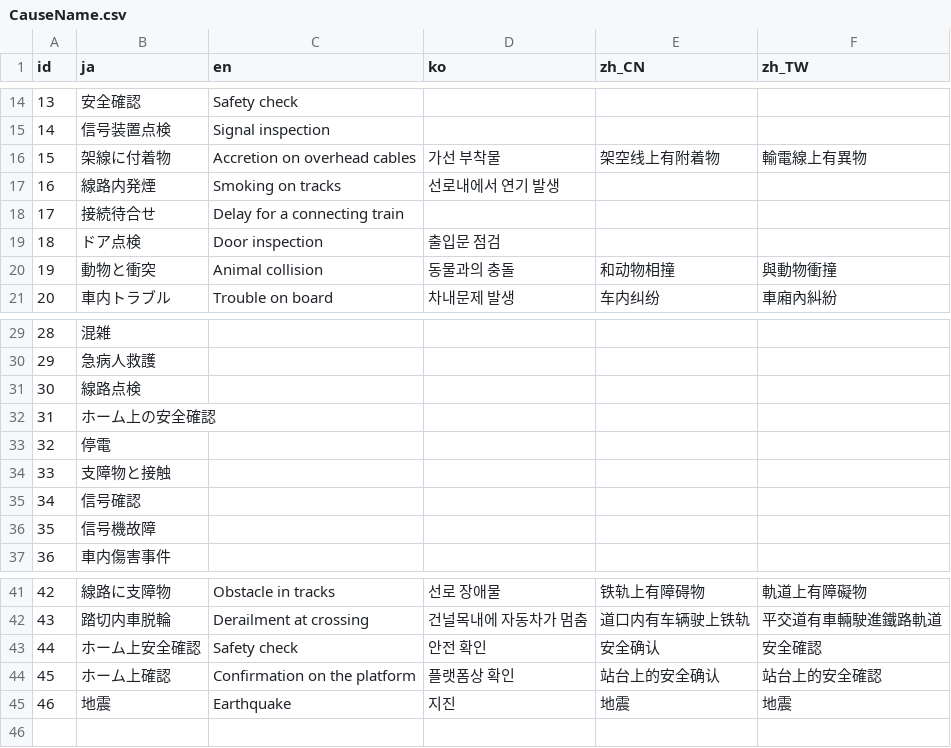
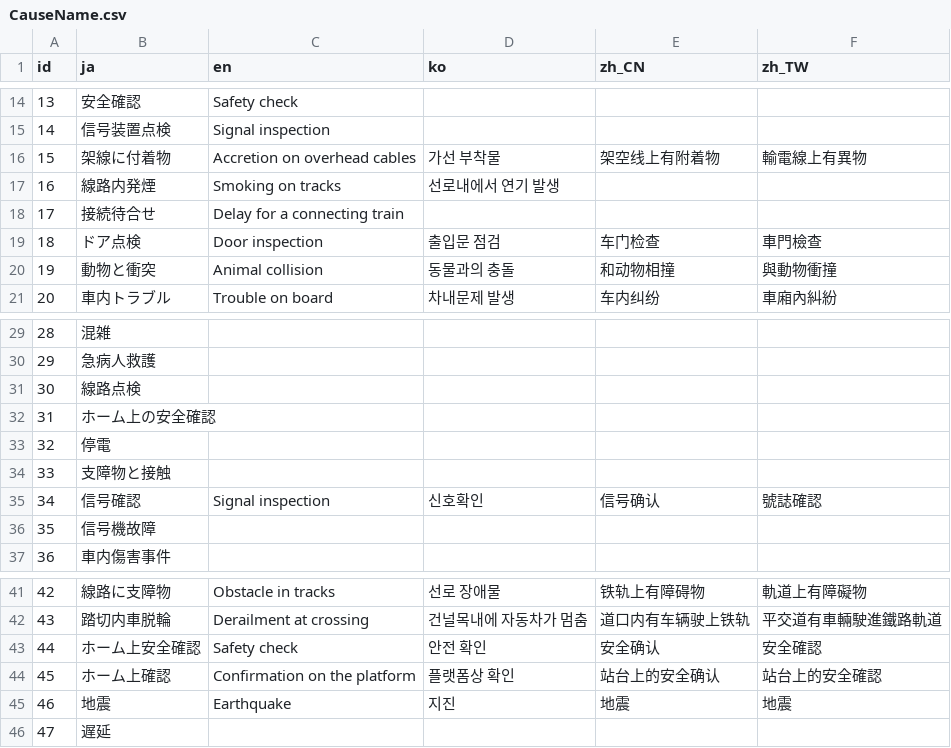
Before and after one commit to friuli-jokyo/python-odpt2jre, a CSV file: odpt2jre/intermediate_components/table/CauseName.csv, drawn as a sheet; only a part is shown, gaps mark what is left out.

```diff
--- a/odpt2jre/intermediate_components/table/CauseName.csv
+++ b/odpt2jre/intermediate_components/table/CauseName.csv
@@ -18,3 +18,3 @@
 "17","接続待合せ","Delay for a connecting train",,,
-"18","ドア点検","Door inspection","출입문 점검",,
+"18","ドア点検","Door inspection","출입문 점검","车门检查","車門檢查"
 "19","動物と衝突","Animal collision","동물과의 충돌","和动物相撞","與動物衝撞"
@@ -34,3 +34,3 @@
 "33","支障物と接触",,,,
-"34","信号確認",,,,
+"34","信号確認","Signal inspection","신호확인","信号确认","號誌確認"
 "35","信号機故障",,,,
@@ -45 +45,2 @@
 "46","地震","Earthquake","지진","地震","地震"
+"47","遅延",,,,
```
Also changed, not shown: odpt2jre/intermediate_components/table/StationName.csv.
